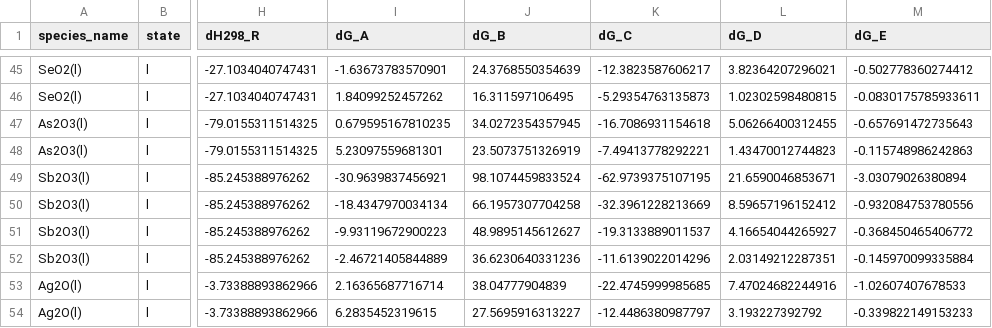
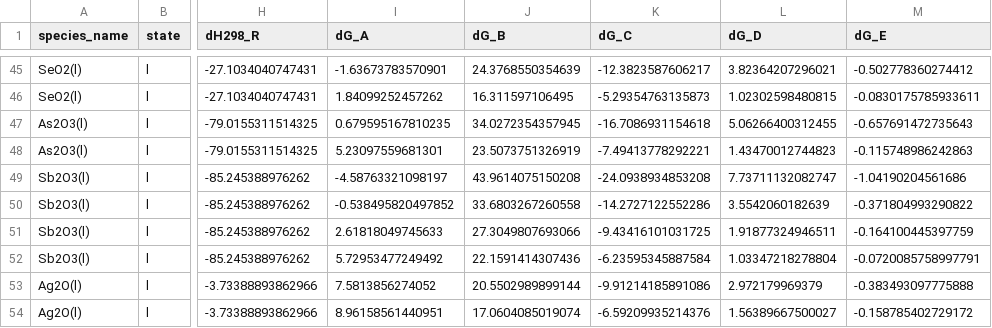
Before and after one commit to simonrowland/openimcc, a CSV file: src/openimcc/data/gas/condensate.csv, drawn as a sheet; only a part is shown, gaps mark what is left out; the diff covers the shown part only; the diff names each change by its address in the sheet, - before the commit and + after, or states it on an @@ line.

```diff
--- a/src/openimcc/data/gas/condensate.csv
+++ b/src/openimcc/data/gas/condensate.csv
-I49 (dG_A): -30.9639837456921
+I49 (dG_A): -4.58763321098197
-J49 (dG_B): 98.1074459833524
+J49 (dG_B): 43.9614075150208
-K49 (dG_C): -62.9739375107195
+K49 (dG_C): -24.0938934853208
-L49 (dG_D): 21.6590046853671
+L49 (dG_D): 7.73711132082747
-M49 (dG_E): -3.03079026380894
+M49 (dG_E): -1.04190204561686
-I50 (dG_A): -18.4347970034134
+I50 (dG_A): -0.538495820497852
-J50 (dG_B): 66.1957307704258
+J50 (dG_B): 33.6803267260558
-K50 (dG_C): -32.3961228213669
+K50 (dG_C): -14.2727122552286
-L50 (dG_D): 8.59657196152412
+L50 (dG_D): 3.5542060182639
-M50 (dG_E): -0.932084753780556
+M50 (dG_E): -0.371804993290822
-I51 (dG_A): -9.93119672900223
+I51 (dG_A): 2.61818049745633
-J51 (dG_B): 48.9895145612627
+J51 (dG_B): 27.3049807693066
-K51 (dG_C): -19.3133889011537
+K51 (dG_C): -9.43416101031725
-L51 (dG_D): 4.16654044265927
+L51 (dG_D): 1.91877324946511
-M51 (dG_E): -0.368450465406772
+M51 (dG_E): -0.164100445397759
-I52 (dG_A): -2.46721405844889
+I52 (dG_A): 5.72953477249492
-J52 (dG_B): 36.6230640331236
+J52 (dG_B): 22.1591414307436
-K52 (dG_C): -11.6139022014296
+K52 (dG_C): -6.23595345887584
-L52 (dG_D): 2.03149212287351
+L52 (dG_D): 1.03347218278804
-M52 (dG_E): -0.145970099335884
+M52 (dG_E): -0.0720085758997791
-I53 (dG_A): 2.16365687716714
+I53 (dG_A): 7.5813856274052
-J53 (dG_B): 38.04777904839
+J53 (dG_B): 20.5502989899144
-K53 (dG_C): -22.4745999985685
+K53 (dG_C): -9.91214185891086
-L53 (dG_D): 7.47024682244916
+L53 (dG_D): 2.972179969379
-M53 (dG_E): -1.02607407678533
+M53 (dG_E): -0.383493097775888
-I54 (dG_A): 6.2835452319615
+I54 (dG_A): 8.96158561440951
-J54 (dG_B): 27.5695916313227
+J54 (dG_B): 17.0604085019074
-K54 (dG_C): -12.4486380987797
+K54 (dG_C): -6.59209935214376
-L54 (dG_D): 3.193227392792
+L54 (dG_D): 1.56389667500027
-M54 (dG_E): -0.339822149153233
+M54 (dG_E): -0.158785402729172
```
Also changed, not shown: 10 edited cells elsewhere in this file, src/openimcc/data/gas/gas-shomate.csv, 18 other files.
